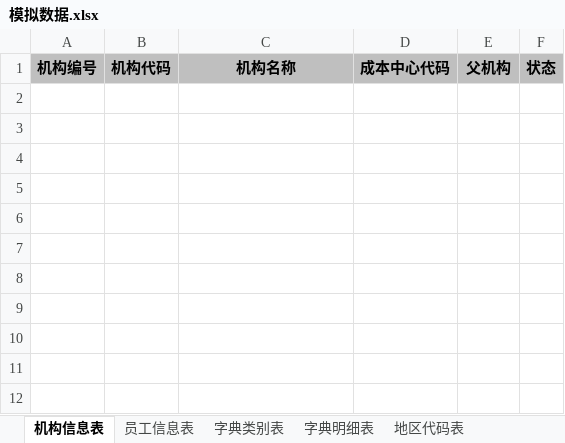
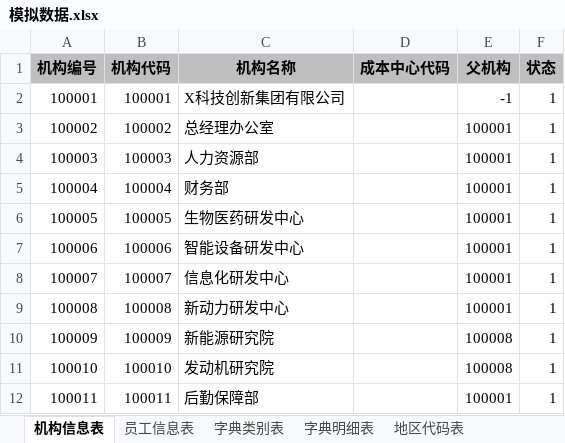
Before and after one commit to sagframe/sagacity-sqltoy, an Excel workbook: trunk/sqltoy-showcase/src/main/resources/mock/模拟数据.xlsx, sheet 机构信息表, drawn as a sheet; values as stored, in another font and other column widths than the file's, no borders; the diff names each change by its address in the sheet, - before the commit and + after, or states it on an @@ line.

```diff
--- a/trunk/sqltoy-showcase/src/main/resources/mock/模拟数据.xlsx (sheet 机构信息表)
+++ b/trunk/sqltoy-showcase/src/main/resources/mock/模拟数据.xlsx (sheet 机构信息表)
+row 2: 100001 | 100001 | X科技创新集团有限公司 |  | -1 | 1
+row 3: 100002 | 100002 | 总经理办公室 |  | 100001 | 1
+row 4: 100003 | 100003 | 人力资源部 |  | 100001 | 1
+row 5: 100004 | 100004 | 财务部 |  | 100001 | 1
+row 6: 100005 | 100005 | 生物医药研发中心 |  | 100001 | 1
+row 7: 100006 | 100006 | 智能设备研发中心 |  | 100001 | 1
+row 8: 100007 | 100007 | 信息化研发中心 |  | 100001 | 1
+row 9: 100008 | 100008 | 新动力研发中心 |  | 100001 | 1
+row 10: 100009 | 100009 | 新能源研究院 |  | 100008 | 1
+row 11: 100010 | 100010 | 发动机研究院 |  | 100008 | 1
+row 12: 100011 | 100011 | 后勤保障部 |  | 100001 | 1
```
Also changed, not shown: sheet 员工信息表, sheet 字典类别表, 16 other files.
